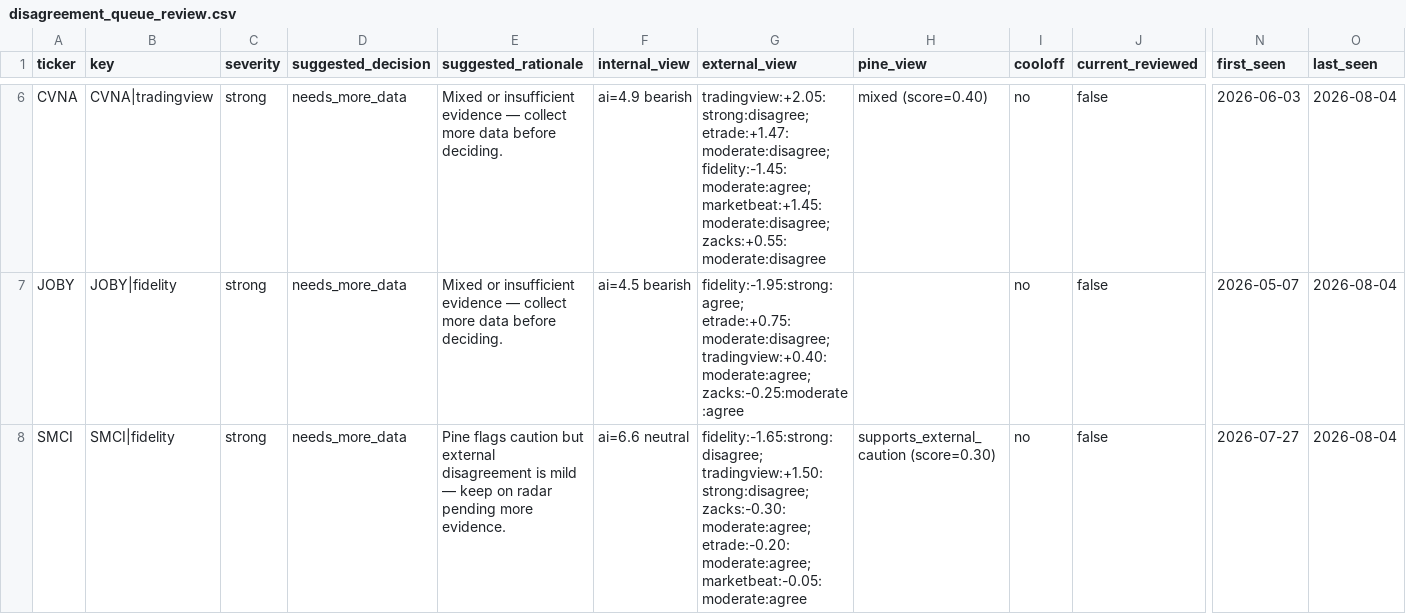
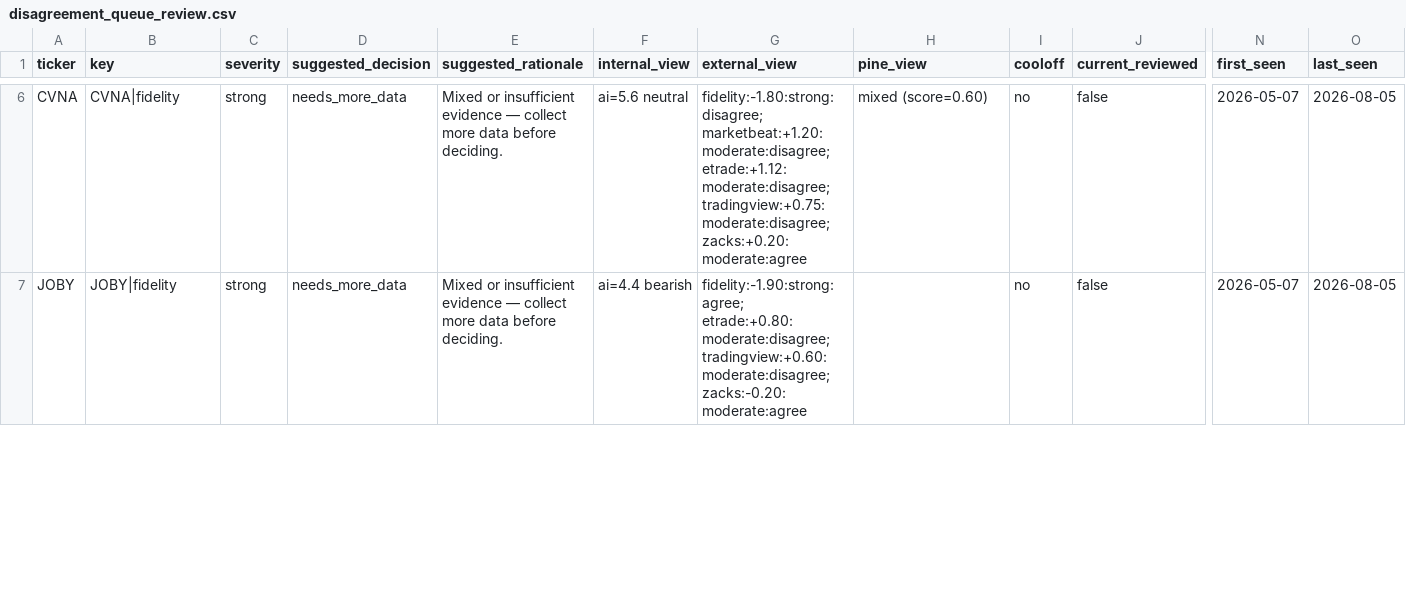
Before and after one commit to stdeplock-prog/ai-stock-rankings, a CSV file: data/reports/disagreement_queue_review.csv, drawn as a sheet; only a part is shown, gaps mark what is left out; removed rows and columns are numbered as before the commit, all else as after; rows hold the shown columns only; the diff covers the shown part only; the diff names each change by its address in the sheet, - before the commit and + after, or states it on an @@ line.

```diff
--- a/data/reports/disagreement_queue_review.csv
+++ b/data/reports/disagreement_queue_review.csv
-B6 (key): CVNA|tradingview
+B6 (key): CVNA|fidelity
-F6 (internal_view): ai=4.9 bearish
+F6 (internal_view): ai=5.6 neutral
-G6 (external_view): tradingview:+2.05:strong:disagree; etrade:+1.47:moderate:disagree; fidelity:-1.45:moderate:agree; marketbeat:+1.45:moderate:disagree; zacks:+0.55:moderate:disagree
+G6 (external_view): fidelity:-1.80:strong:disagree; marketbeat:+1.20:moderate:disagree; etrade:+1.12:moderate:disagree; tradingview:+0.75:moderate:disagree; zacks:+0.20:moderate:agree
-H6 (pine_view): mixed (score=0.40)
+H6 (pine_view): mixed (score=0.60)
-N6 (first_seen): 2026-06-03
+N6 (first_seen): 2026-05-07
-O6:O7 (last_seen): 2026-08-04
+O6:O7 (last_seen): 2026-08-05
-F7 (internal_view): ai=4.5 bearish
+F7 (internal_view): ai=4.4 bearish
-G7 (external_view): fidelity:-1.95:strong:agree; etrade:+0.75:moderate:disagree; tradingview:+0.40:moderate:agree; zacks:-0.25:moderate:agree
+G7 (external_view): fidelity:-1.90:strong:agree; etrade:+0.80:moderate:disagree; tradingview:+0.60:moderate:disagree; zacks:-0.20:moderate:agree
-row 8: SMCI | SMCI|fidelity | strong | needs_more_data | Pine flags caution but external disagreement is mild — keep on radar pending more evidence. | ai=6.6 neutral | fidelity:-1.65:strong:disagree; tradingview:+1.50:strong:disagree; zacks:-0.30:moderate:agree; etrade:-0.20:moderate:agree; marketbeat:-0.05:moderate:agree | supports_external_caution (score=0.30) | no | false | 2026-07-27 | 2026-08-04
```
Also changed, not shown: 4 added rows, 3 removed rows and 23 edited cells elsewhere in this file, data/processed/catalysts.csv, data/processed/scoring_outputs/rankings_daily_open.csv, 53 other files.
